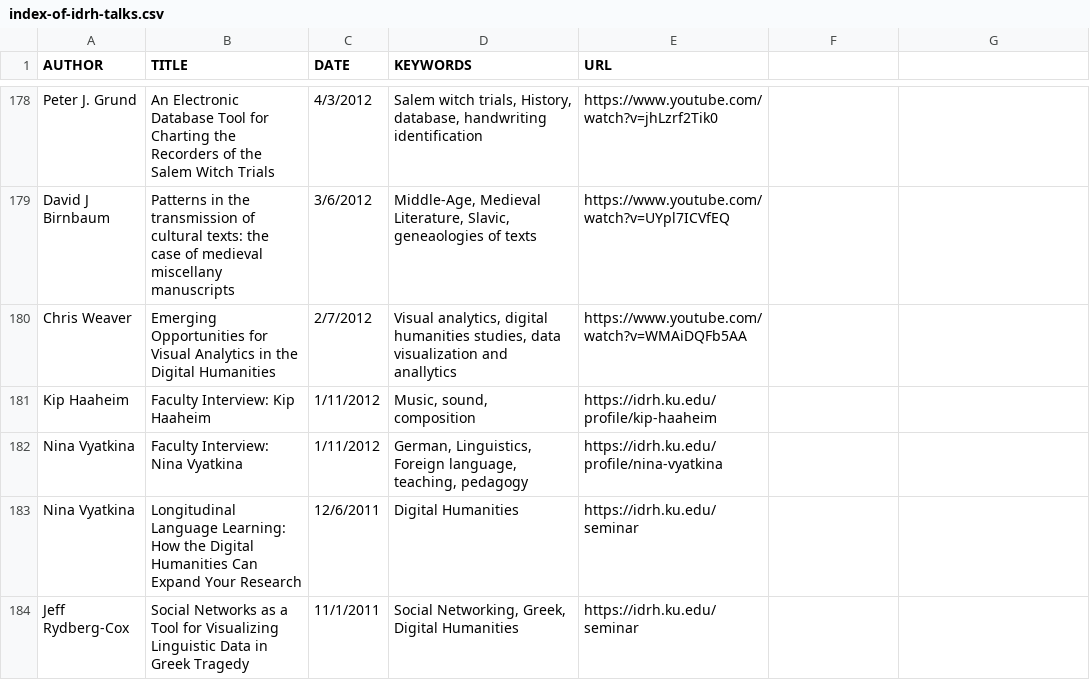
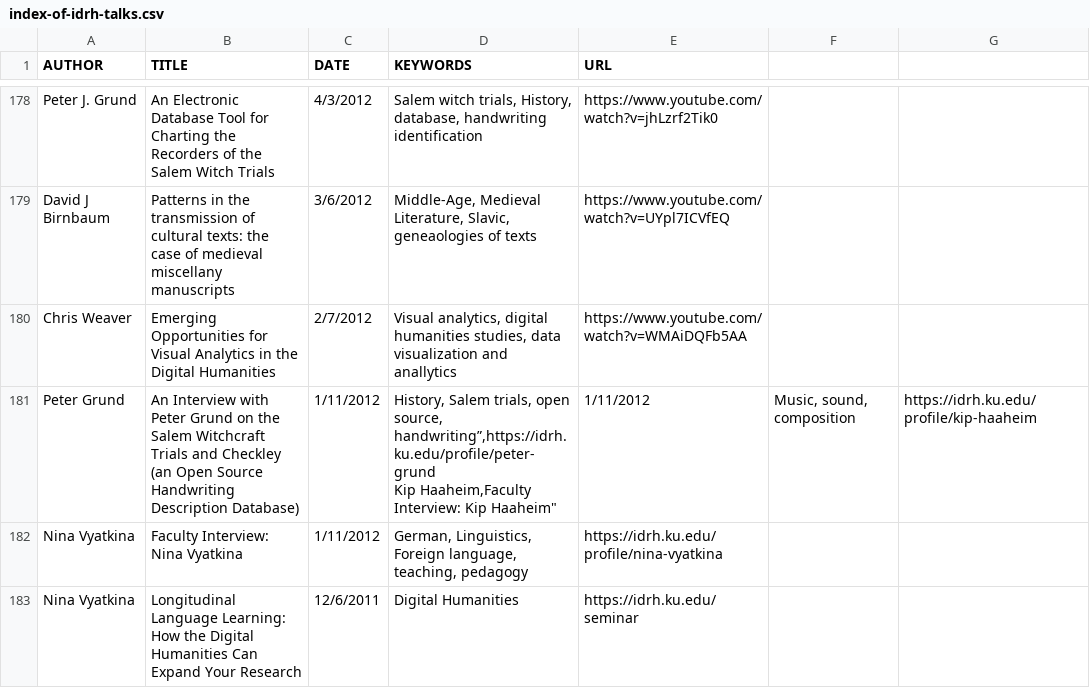
Before and after one commit to derekeder/csv-to-html-table, a CSV file: data/index-of-idrh-talks.csv, drawn as a sheet; only a part is shown, gaps mark what is left out; the shorter side is filled out with more unchanged rows.

Commit message:
Update index-of-idrh-talks.csv

```diff
--- a/data/index-of-idrh-talks.csv
+++ b/data/index-of-idrh-talks.csv
@@ -180,3 +180,4 @@ David J Birnbaum,"Patterns in the transmission of cultural texts: the case of me
 Chris Weaver,"Emerging Opportunities for Visual Analytics in the Digital Humanities",2/7/2012,"Visual analytics, digital humanities studies, data visualization and anallytics",https://www.youtube.com/watch?v=WMAiDQFb5AA
-Kip Haaheim,"Faculty Interview: Kip Haaheim",1/11/2012,"Music, sound, composition",https://idrh.ku.edu/profile/kip-haaheim
+Peter Grund,"An Interview with Peter Grund on the Salem Witchcraft Trials and Checkley (an Open Source Handwriting Description Database)",1/11/2012,"History, Salem trials, open source, handwriting”,https://idrh.ku.edu/profile/peter-grund
+Kip Haaheim,"Faculty Interview: Kip Haaheim",1/11/2012,"Music, sound, composition",https://idrh.ku.edu/profile/kip-haaheim
 Nina Vyatkina,"Faculty Interview: Nina Vyatkina",1/11/2012,"German, Linguistics, Foreign language, teaching, pedagogy",https://idrh.ku.edu/profile/nina-vyatkina
```
